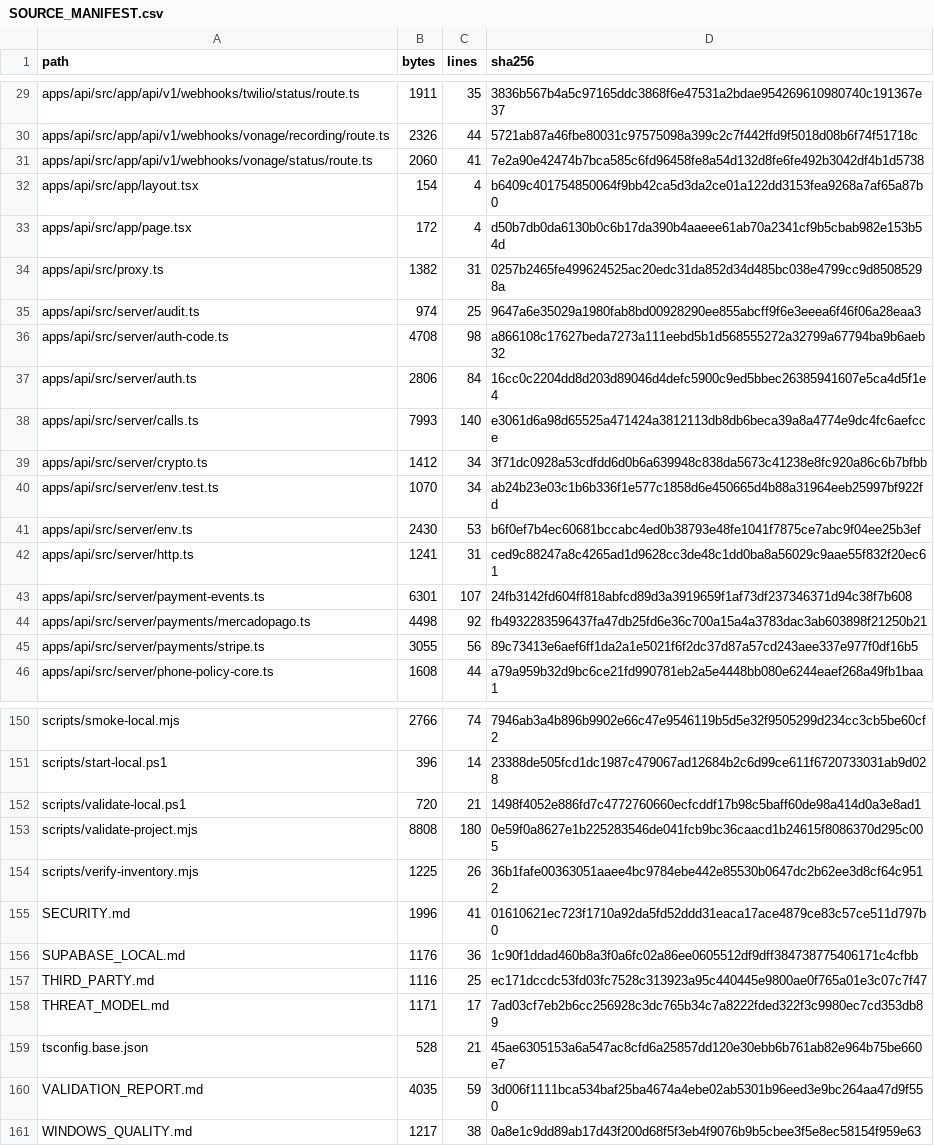
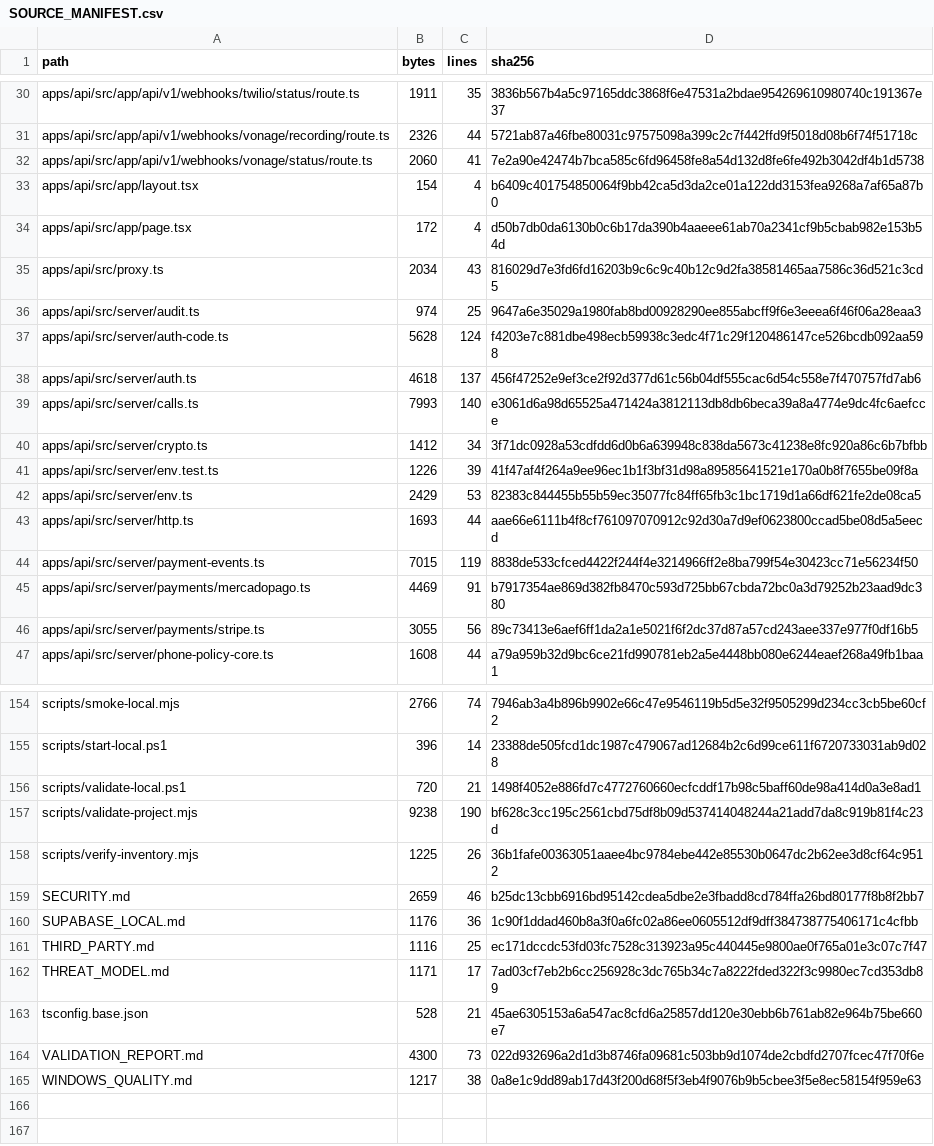
Before and after one commit to Wpersoli/trotebox, a CSV file: SOURCE_MANIFEST.csv, drawn as a sheet; only a part is shown, gaps mark what is left out; the diff covers the shown part only.

```diff
--- a/SOURCE_MANIFEST.csv
+++ b/SOURCE_MANIFEST.csv
@@ -33,13 +34,13 @@ path,bytes,lines,sha256
 "apps/api/src/app/page.tsx",172,4,d50b7db0da6130b0c6b17da390b4aaeee61ab70a2341cf9b5cbab982e153b54d
-"apps/api/src/proxy.ts",1382,31,0257b2465fe499624525ac20edc31da852d34d485bc038e4799cc9d85085298a
+"apps/api/src/proxy.ts",2034,43,816029d7e3fd6fd16203b9c6c9c40b12c9d2fa38581465aa7586c36d521c3cd5
 "apps/api/src/server/audit.ts",974,25,9647a6e35029a1980fab8bd00928290ee855abcff9f6e3eeea6f46f06a28eaa3
-"apps/api/src/server/auth-code.ts",4708,98,a866108c17627beda7273a111eebd5b1d568555272a32799a67794ba9b6aeb32
-"apps/api/src/server/auth.ts",2806,84,16cc0c2204dd8d203d89046d4defc5900c9ed5bbec26385941607e5ca4d5f1e4
+"apps/api/src/server/auth-code.ts",5628,124,f4203e7c881dbe498ecb59938c3edc4f71c29f120486147ce526bcdb092aa598
+"apps/api/src/server/auth.ts",4618,137,456f47252e9ef3ce2f92d377d61c56b04df555cac6d54c558e7f470757fd7ab6
 "apps/api/src/server/calls.ts",7993,140,e3061d6a98d65525a471424a3812113db8db6beca39a8a4774e9dc4fc6aefcce
 "apps/api/src/server/crypto.ts",1412,34,3f71dc0928a53cdfdd6d0b6a639948c838da5673c41238e8fc920a86c6b7bfbb
-"apps/api/src/server/env.test.ts",1070,34,ab24b23e03c1b6b336f1e577c1858d6e450665d4b88a31964eeb25997bf922fd
-"apps/api/src/server/env.ts",2430,53,b6f0ef7b4ec60681bccabc4ed0b38793e48fe1041f7875ce7abc9f04ee25b3ef
-"apps/api/src/server/http.ts",1241,31,ced9c88247a8c4265ad1d9628cc3de48c1dd0ba8a56029c9aae55f832f20ec61
-"apps/api/src/server/payment-events.ts",6301,107,24fb3142fd604ff818abfcd89d3a3919659f1af73df237346371d94c38f7b608
-"apps/api/src/server/payments/mercadopago.ts",4498,92,fb4932283596437fa47db25fd6e36c700a15a4a3783dac3ab603898f21250b21
+"apps/api/src/server/env.test.ts",1226,39,41f47af4f264a9ee96ec1b1f3bf31d98a89585641521e170a0b8f7655be09f8a
+"apps/api/src/server/env.ts",2429,53,82383c844455b55b59ec35077fc84ff65fb3c1bc1719d1a66df621fe2de08ca5
+"apps/api/src/server/http.ts",1693,44,aae66e6111b4f8cf761097070912c92d30a7d9ef0623800ccad5be08d5a5eecd
+"apps/api/src/server/payment-events.ts",7015,119,8838de533cfced4422f244f4e3214966ff2e8ba799f54e30423cc71e56234f50
+"apps/api/src/server/payments/mercadopago.ts",4469,91,b7917354ae869d382fb8470c593d725bb67cbda72bc0a3d79252b23aad9dc380
 "apps/api/src/server/payments/stripe.ts",3055,56,89c73413e6aef6ff1da2a1e5021f6f2dc37d87a57cd243aee337e977f0df16b5
@@ -152,5 +156,5 @@ path,bytes,lines,sha256
 "scripts/validate-local.ps1",720,21,1498f4052e886fd7c4772760660ecfcddf17b98c5baff60de98a414d0a3e8ad1
-"scripts/validate-project.mjs",8808,180,0e59f0a8627e1b225283546de041fcb9bc36caacd1b24615f8086370d295c005
+"scripts/validate-project.mjs",9238,190,bf628c3cc195c2561cbd75df8b09d537414048244a21add7da8c919b81f4c23d
 "scripts/verify-inventory.mjs",1225,26,36b1fafe00363051aaee4bc9784ebe442e85530b0647dc2b62ee3d8cf64c9512
-"SECURITY.md",1996,41,01610621ec723f1710a92da5fd52ddd31eaca17ace4879ce83c57ce511d797b0
+"SECURITY.md",2659,46,b25dc13cbb6916bd95142cdea5dbe2e3fbadd8cd784ffa26bd80177f8b8f2bb7
 "SUPABASE_LOCAL.md",1176,36,1c90f1ddad460b8a3f0a6fc02a86ee0605512df9dff384738775406171c4cfbb
@@ -159,3 +163,3 @@ path,bytes,lines,sha256
 "tsconfig.base.json",528,21,45ae6305153a6a547ac8cfd6a25857dd120e30ebb6b761ab82e964b75be660e7
-"VALIDATION_REPORT.md",4035,59,3d006f1111bca534baf25ba4674a4ebe02ab5301b96eed3e9bc264aa47d9f550
+"VALIDATION_REPORT.md",4300,73,022d932696a2d1d3b8746fa09681c503bb9d1074de2cbdfd2707fcec47f70f6e
 "WINDOWS_QUALITY.md",1217,38,0a8e1c9dd89ab17d43f200d68f5f3eb4f9076b9b5cbee3f5e8ec58154f959e63
```
Also changed, not shown: 4 added rows and 62 edited cells elsewhere in this file, DEPENDENCY_MANIFEST.csv, 45 other files.
